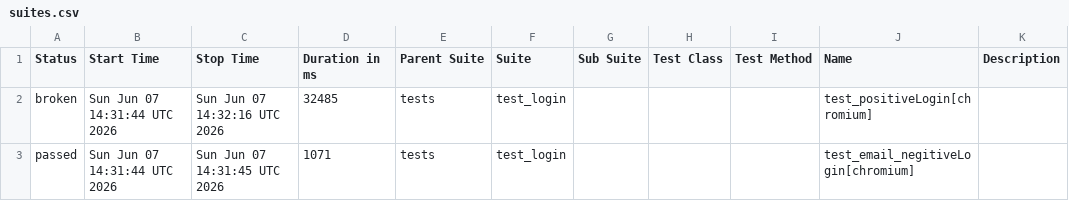
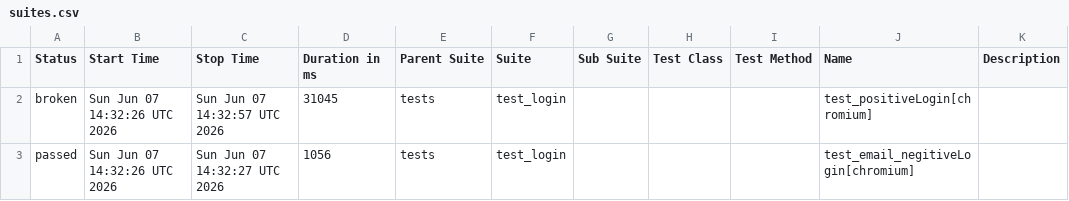
Before and after one commit to Nikitha22735/playwrightPython_POM_18April, a CSV file: data/suites.csv, drawn as a sheet.

```diff
--- a/data/suites.csv
+++ b/data/suites.csv
@@ -1,3 +1,3 @@
 "Status","Start Time","Stop Time","Duration in ms","Parent Suite","Suite","Sub Suite","Test Class","Test Method","Name","Description"
-"broken","Sun Jun 07 14:31:44 UTC 2026","Sun Jun 07 14:32:16 UTC 2026","32485","tests","test_login","","","","test_positiveLogin[chromium]",""
-"passed","Sun Jun 07 14:31:44 UTC 2026","Sun Jun 07 14:31:45 UTC 2026","1071","tests","test_login","","","","test_email_negitiveLogin[chromium]",""
+"broken","Sun Jun 07 14:32:26 UTC 2026","Sun Jun 07 14:32:57 UTC 2026","31045","tests","test_login","","","","test_positiveLogin[chromium]",""
+"passed","Sun Jun 07 14:32:26 UTC 2026","Sun Jun 07 14:32:27 UTC 2026","1056","tests","test_login","","","","test_email_negitiveLogin[chromium]",""
```
Also changed, not shown: 20 other files.
